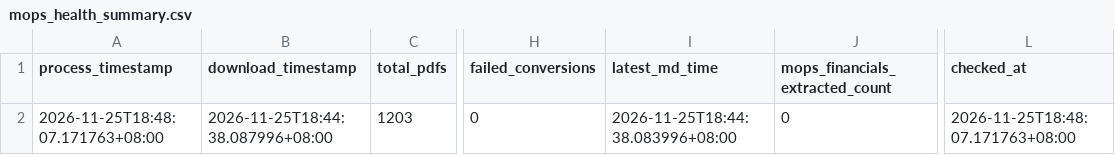
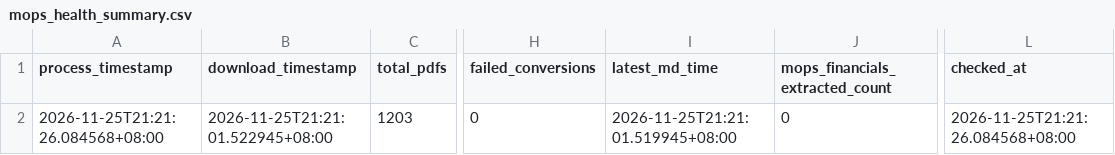
Before and after one commit to wenchiehlee-investment/MOPS, a CSV file: data/reports/mops_health_summary.csv, drawn as a sheet; only a part is shown, gaps mark what is left out; the diff names each change by its address in the sheet, - before the commit and + after, or states it on an @@ line.

```diff
--- a/data/reports/mops_health_summary.csv
+++ b/data/reports/mops_health_summary.csv
-A2 (process_timestamp): 2026-11-25T18:48:07.171763+08:00
+A2 (process_timestamp): 2026-11-25T21:21:26.084568+08:00
-B2 (download_timestamp): 2026-11-25T18:44:38.087996+08:00
+B2 (download_timestamp): 2026-11-25T21:21:01.522945+08:00
-I2 (latest_md_time): 2026-11-25T18:44:38.083996+08:00
+I2 (latest_md_time): 2026-11-25T21:21:01.519945+08:00
-L2 (checked_at): 2026-11-25T18:48:07.171763+08:00
+L2 (checked_at): 2026-11-25T21:21:26.084568+08:00
```
Also changed, not shown: data/reports/mops_matrix_latest.csv.
